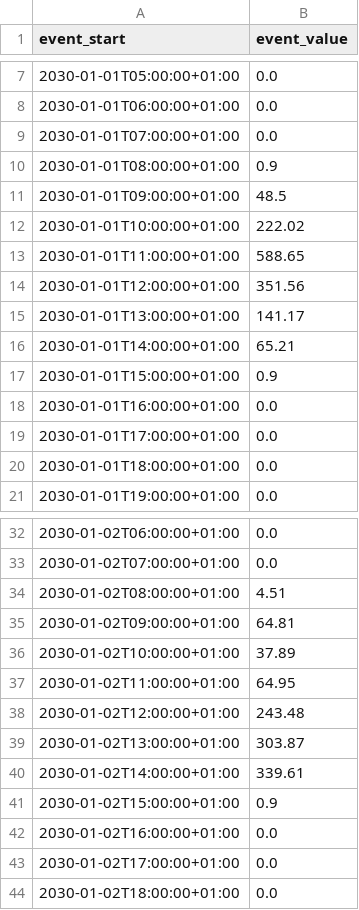
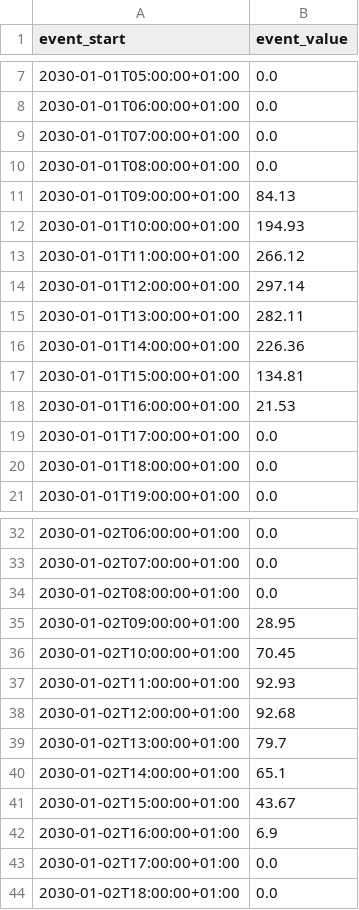
Before and after one commit to FlexMeasures/flexmeasures-client, a CSV file: examples/HEMS/data/irradiation_data.csv, drawn as a sheet; only a part is shown, gaps mark what is left out; the diff covers the shown part only.

```diff
--- a/examples/HEMS/data/irradiation_data.csv
+++ b/examples/HEMS/data/irradiation_data.csv
@@ -9,11 +9,11 @@ event_start,event_value
 2030-01-01T07:00:00+01:00,0.0
-2030-01-01T08:00:00+01:00,0.9
-2030-01-01T09:00:00+01:00,48.5
-2030-01-01T10:00:00+01:00,222.02
-2030-01-01T11:00:00+01:00,588.65
-2030-01-01T12:00:00+01:00,351.56
-2030-01-01T13:00:00+01:00,141.17
-2030-01-01T14:00:00+01:00,65.21
-2030-01-01T15:00:00+01:00,0.9
-2030-01-01T16:00:00+01:00,0.0
+2030-01-01T08:00:00+01:00,0.0
+2030-01-01T09:00:00+01:00,84.13
+2030-01-01T10:00:00+01:00,194.93
+2030-01-01T11:00:00+01:00,266.12
+2030-01-01T12:00:00+01:00,297.14
+2030-01-01T13:00:00+01:00,282.11
+2030-01-01T14:00:00+01:00,226.36
+2030-01-01T15:00:00+01:00,134.81
+2030-01-01T16:00:00+01:00,21.53
 2030-01-01T17:00:00+01:00,0.0
@@ -33,11 +33,11 @@ event_start,event_value
 2030-01-02T07:00:00+01:00,0.0
-2030-01-02T08:00:00+01:00,4.51
-2030-01-02T09:00:00+01:00,64.81
-2030-01-02T10:00:00+01:00,37.89
-2030-01-02T11:00:00+01:00,64.95
-2030-01-02T12:00:00+01:00,243.48
-2030-01-02T13:00:00+01:00,303.87
-2030-01-02T14:00:00+01:00,339.61
-2030-01-02T15:00:00+01:00,0.9
-2030-01-02T16:00:00+01:00,0.0
+2030-01-02T08:00:00+01:00,0.0
+2030-01-02T09:00:00+01:00,28.95
+2030-01-02T10:00:00+01:00,70.45
+2030-01-02T11:00:00+01:00,92.93
+2030-01-02T12:00:00+01:00,92.68
+2030-01-02T13:00:00+01:00,79.7
+2030-01-02T14:00:00+01:00,65.1
+2030-01-02T15:00:00+01:00,43.67
+2030-01-02T16:00:00+01:00,6.9
 2030-01-02T17:00:00+01:00,0.0
```
Also changed, not shown: 171 edited cells elsewhere in this file, examples/HEMS/data/PV_production_data.csv, 2 other files.
